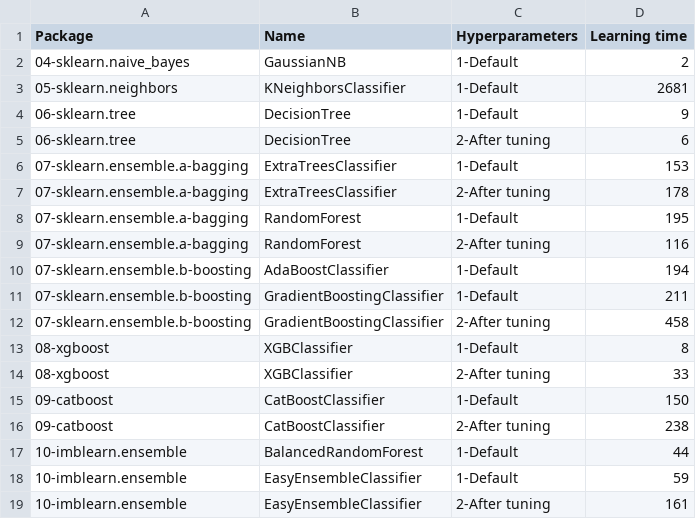
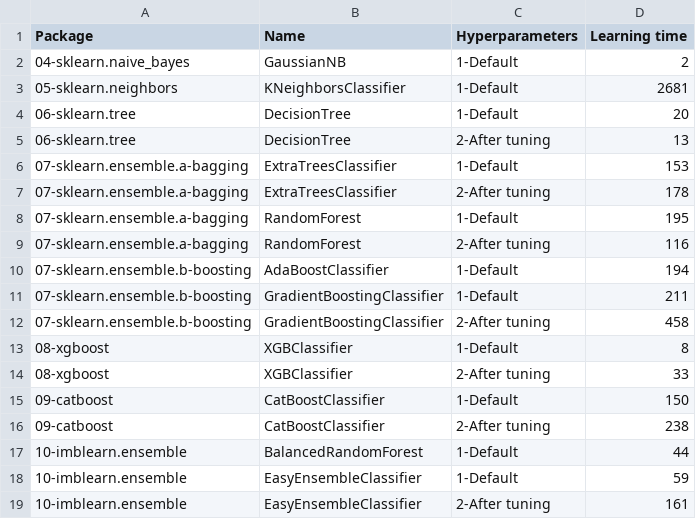
Before and after one commit to franck-benault/creditCardFraudDetection, a CSV file: data/results/timeResponse.csv, drawn as a sheet.

```diff
--- a/data/results/timeResponse.csv
+++ b/data/results/timeResponse.csv
@@ -3,4 +3,4 @@ Package,Name,Hyperparameters,Learning time
 05-sklearn.neighbors,KNeighborsClassifier,1-Default,2681
-06-sklearn.tree,DecisionTree,1-Default,9
-06-sklearn.tree,DecisionTree,2-After tuning,6
+06-sklearn.tree,DecisionTree,1-Default,20
+06-sklearn.tree,DecisionTree,2-After tuning,13
 07-sklearn.ensemble.a-bagging,ExtraTreesClassifier,1-Default,153
```
Also changed, not shown: data/results/PerformanceTest.csv, data/results/performanceNextDays.csv, 2 other files.
